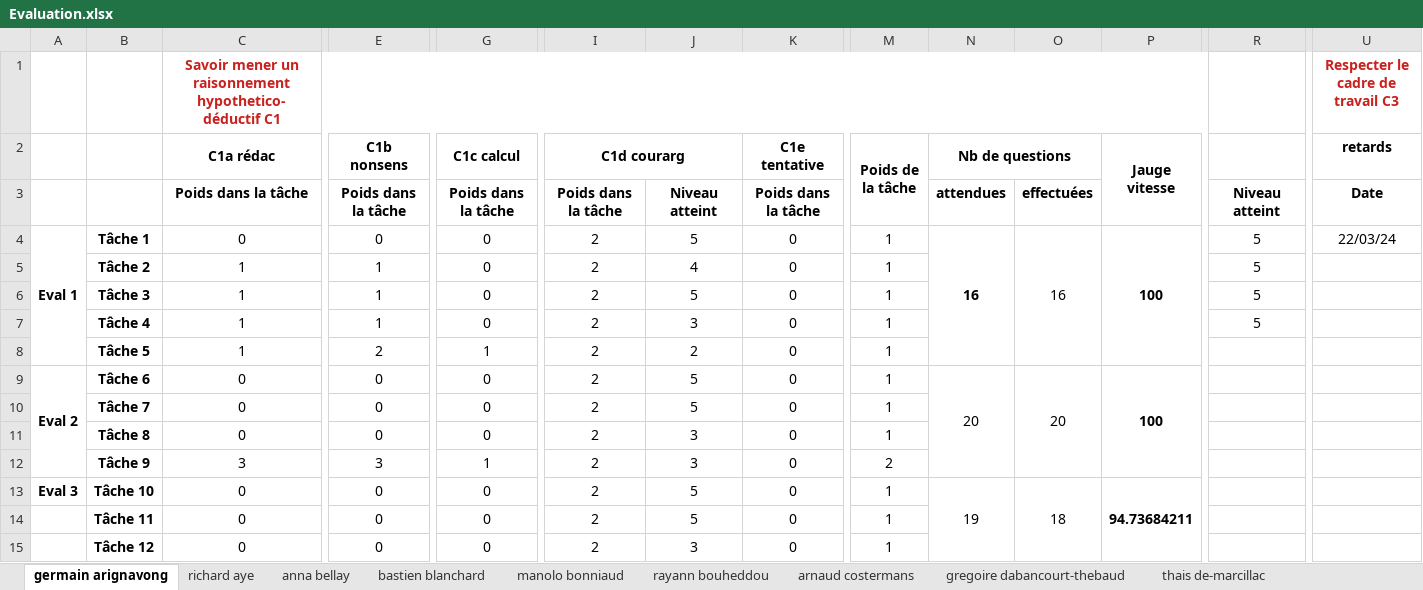
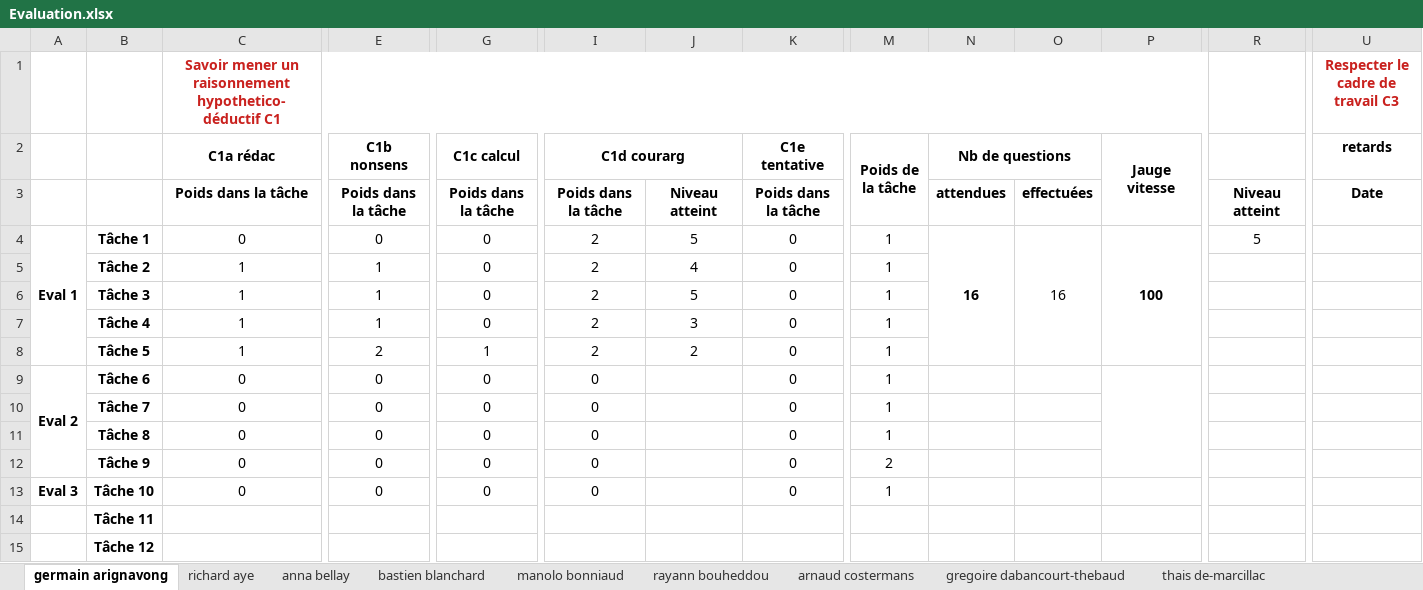
Before and after one commit to tonyfevrier/xlspython, an Excel workbook: fichiers_xls/Evaluation.xlsx, sheet germain arignavong, drawn as a sheet; only a part is shown, gaps mark what is left out; values as stored, in another font and other column widths than the file's, no borders; the diff covers the shown part only; the diff names each change by its address in the sheet, - before the commit and + after, or states it on an @@ line.

```diff
--- a/fichiers_xls/Evaluation.xlsx (sheet germain arignavong)
+++ b/fichiers_xls/Evaluation.xlsx (sheet germain arignavong)
-U4 (retards): 22/03/24
+U4 (retards): (empty)
-R5:R7: 5
+R5:R7: (empty)
-I9:I13 (C1d courarg): 2
+I9:I13 (C1d courarg): 0
-J9:J10: 5
+J9:J10: (empty)
-N9 (Nb de questions): 20
+N9 (Nb de questions): (empty)
-N9:N12 merged
-O9: 20
+O9: (empty)
-O9:O12 merged
-P9 (Jauge vitesse): 100
+P9 (Jauge vitesse): (empty)
-J11:J12: 3
+J11:J12: (empty)
-C12 (C1a rédac): 3
+C12 (C1a rédac): 0
-E12 (C1b nonsens): 3
+E12 (C1b nonsens): 0
-G12 (C1c calcul): 1
+G12 (C1c calcul): 0
-J13:J14: 5
+J13:J14: (empty)
-N13 (Nb de questions): 19
+N13 (Nb de questions): (empty)
-N13:N16 merged
-O13: 18
+O13: (empty)
-O13:O16 merged
-P13 (Jauge vitesse): 94.73684211
+P13 (Jauge vitesse): (empty)
-P13:P16 merged
-C14:C15 (C1a rédac): 0
+C14:C15 (C1a rédac): (empty)
-E14:E15 (C1b nonsens): 0
+E14:E15 (C1b nonsens): (empty)
-G14:G15 (C1c calcul): 0
+G14:G15 (C1c calcul): (empty)
-I14:I15 (C1d courarg): 2
+I14:I15 (C1d courarg): (empty)
-K14:K15 (C1e tentative): 0
+K14:K15 (C1e tentative): (empty)
-M14:M15 (Poids de la tâche): 1
+M14:M15 (Poids de la tâche): (empty)
-J15: 3
+J15: (empty)
```
Also changed, not shown: 13 edited cells elsewhere in this sheet, sheet hubert-emmanuel de-laforcade, sheet maximilien gillardeau, sheet rayann bouheddou, sheet marcel wang, sheet maeyline pierre, sheet bastien blanchard, 22 more sheets, other sheet tabs, fichiers_xls/listing_par_etape.xlsx, fichiers_xls/test.xlsx, 21 other files.
